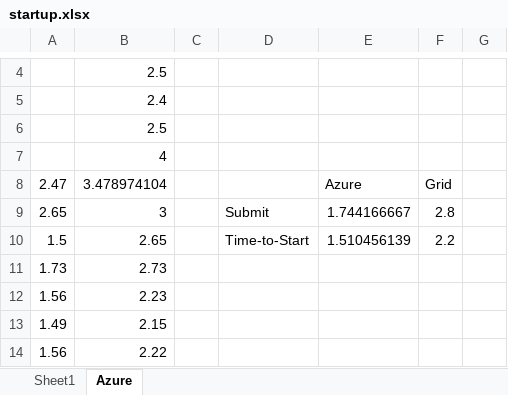
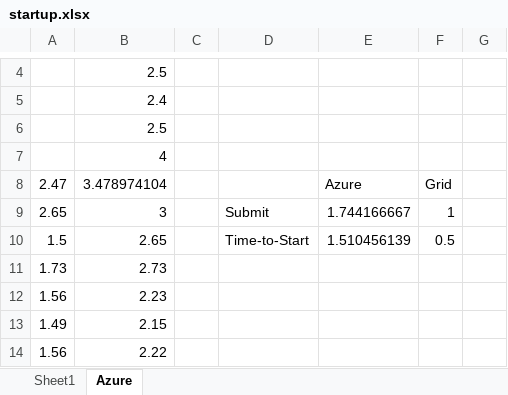
Before and after one commit to saga-project/saga-cpp-legacy-projects, an Excel workbook: papers/cloudcom10/performance/startup.xlsx, sheet Azure, drawn as a sheet; only a part is shown, gaps mark what is left out; values as stored, in another font and other column widths than the file's, no borders; charts and pictures not drawn; the diff names each change by its address in the sheet, - before the commit and + after, or states it on an @@ line.

```diff
--- a/papers/cloudcom10/performance/startup.xlsx (sheet Azure)
+++ b/papers/cloudcom10/performance/startup.xlsx (sheet Azure)
-F9: 2.8
+F9: 1
-F10: 2.2
+F10: 0.5
```
Also changed, not shown: charts or pictures, 2 other files.
